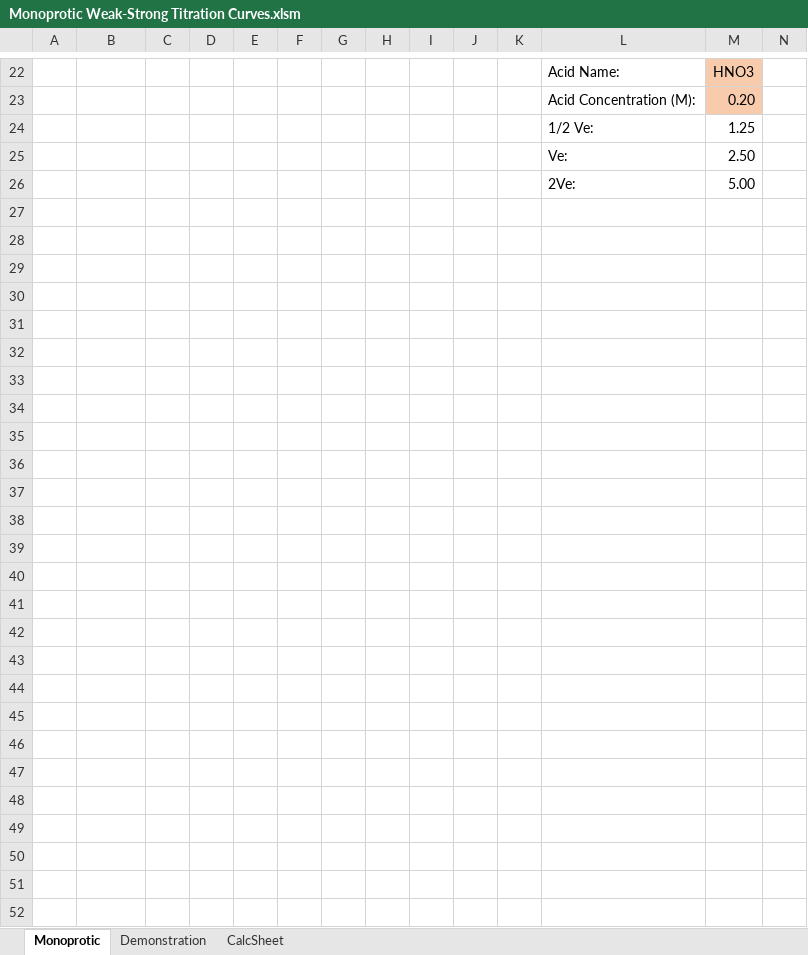
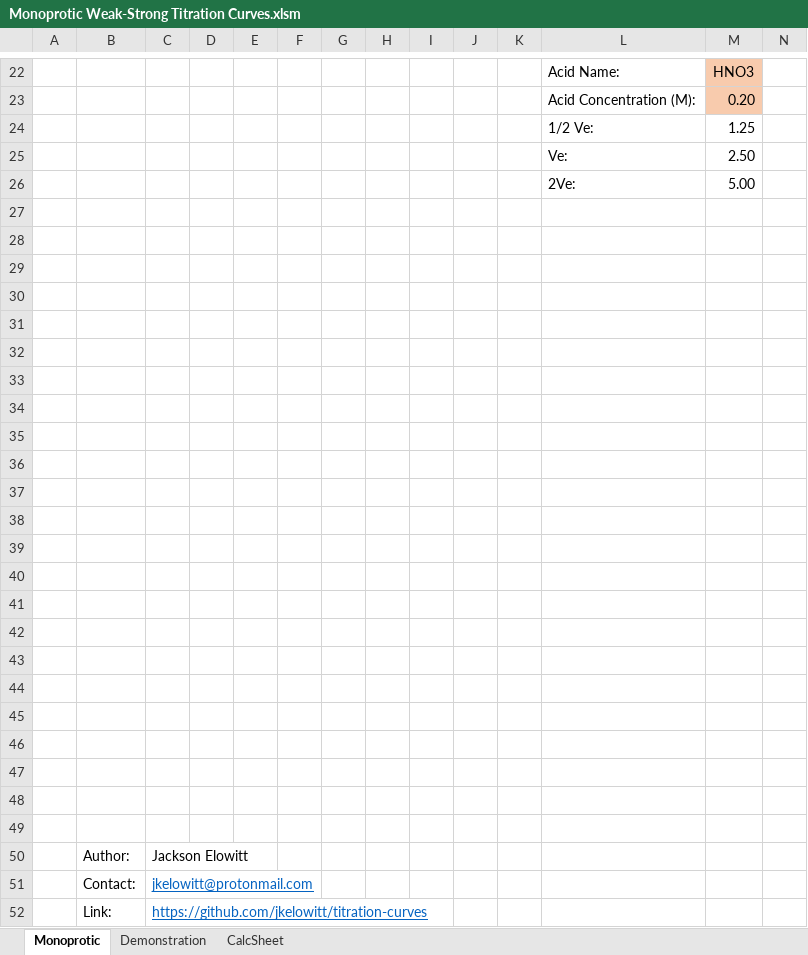
Before and after one commit to jkelowitt/titration-curves, an Excel workbook: Monoprotic Weak-Strong Titration Curves.xlsm, sheet Monoprotic, drawn as a sheet; only a part is shown, gaps mark what is left out; values as stored, in another font and other column widths than the file's, no borders; charts and pictures not drawn; rows hold the shown columns only; the diff names each change by its address in the sheet, - before the commit and + after, or states it on an @@ line.

Commit message:
Readded the github link and contact info

```diff
--- a/Monoprotic Weak-Strong Titration Curves.xlsm (sheet Monoprotic)
+++ b/Monoprotic Weak-Strong Titration Curves.xlsm (sheet Monoprotic)
+row 27: (empty)
+row 28: (empty)
+row 29: (empty)
+row 30: (empty)
+row 31: (empty)
+row 32: (empty)
+row 33: (empty)
+row 34: (empty)
+row 35: (empty)
+row 36: (empty)
+row 37: (empty)
+row 38: (empty)
+row 39: (empty)
+row 40: (empty)
+row 41: (empty)
+row 42: (empty)
+row 43: (empty)
+row 44: (empty)
+row 45: (empty)
+row 46: (empty)
+row 47: (empty)
+row 48: (empty)
+row 49: (empty)
+row 50:  | Author: | Jackson Elowitt
+row 51:  | Contact: | jkelowitt@protonmail.com
+row 52:  | Link: | https://github.com/jkelowitt/titration-curves
```
Also changed, not shown: sheet CalcSheet, charts or pictures.
